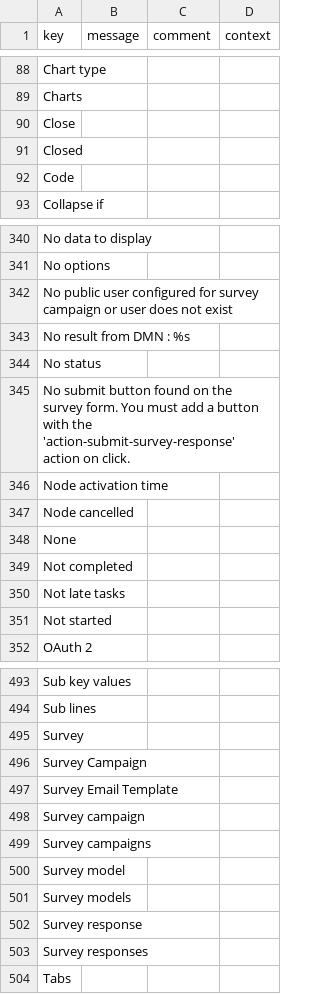
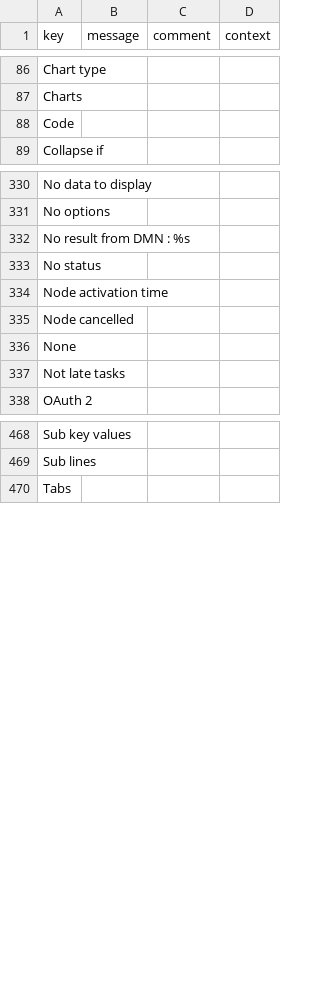
Before and after one commit to axelor/axelor-studio, a CSV file: src/main/resources/i18n/messages.csv, drawn as a sheet; only a part is shown, gaps mark what is left out; the diff covers the shown part only.

```diff
--- a/src/main/resources/i18n/messages.csv
+++ b/src/main/resources/i18n/messages.csv
@@ -89,4 +87,2 @@
 "Charts",,,
-"Close",,,
-"Closed",,,
 "Code",,,
@@ -341,6 +331,4 @@
 "No options",,,
-"No public user configured for survey campaign or user does not exist",,,
 "No result from DMN : %s",,,
 "No status",,,
-"No submit button found on the survey form. You must add a button with the 'action-submit-survey-response' action on click.",,,
 "Node activation time",,,
@@ -348,5 +336,3 @@
 "None",,,
-"Not completed",,,
 "Not late tasks",,,
-"Not started",,,
 "OAuth 2",,,
@@ -494,11 +469,2 @@
 "Sub lines",,,
-"Survey",,,
-"Survey Campaign",,,
-"Survey Email Template",,,
-"Survey campaign",,,
-"Survey campaigns",,,
-"Survey model",,,
-"Survey models",,,
-"Survey response",,,
-"Survey responses",,,
 "Tabs",,,
```
Also changed, not shown: 3 added rows and 25 removed rows elsewhere in this file, src/main/resources/i18n/messages_de.csv, src/main/resources/i18n/messages_en.csv, 49 other files.
